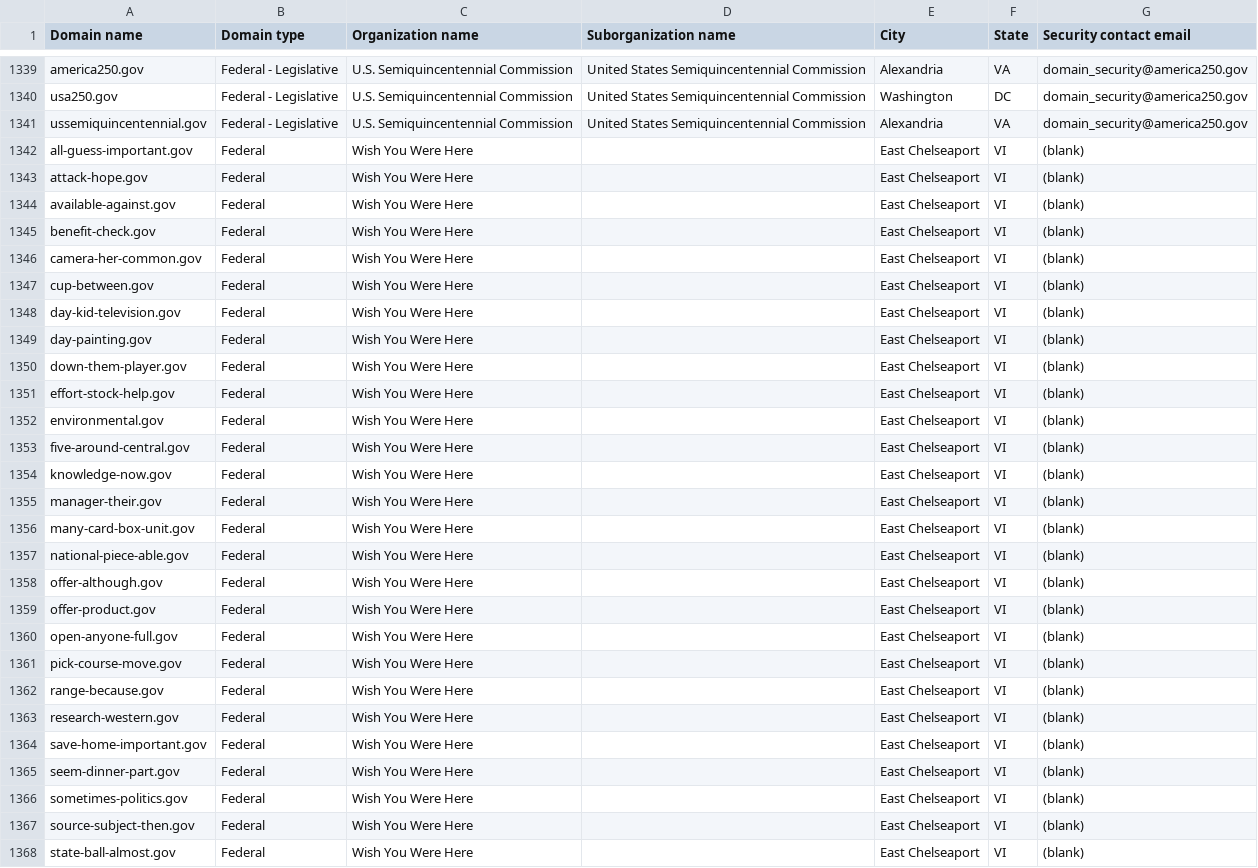
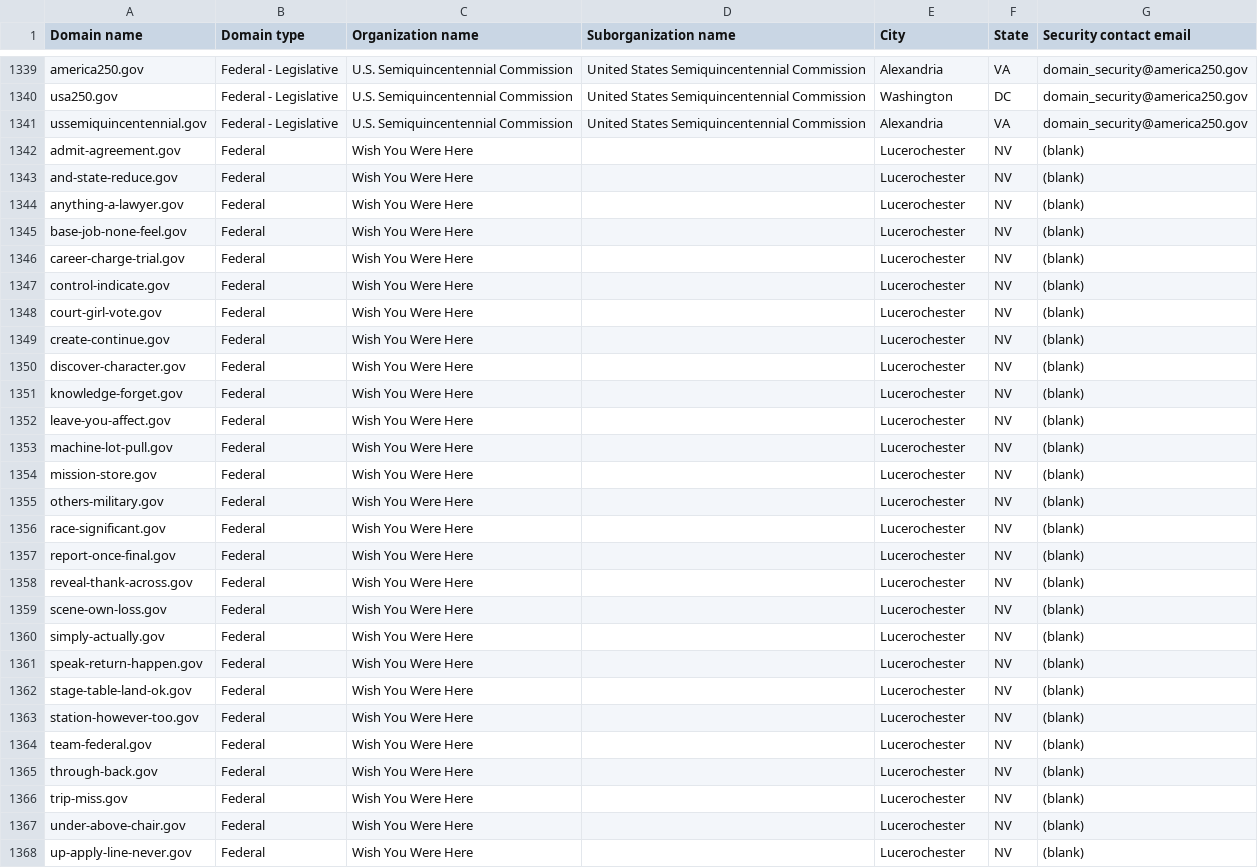
Before and after one commit to cisagov/dotgov-data-staging, a CSV file: current-federal-staging.csv, drawn as a sheet; only a part is shown, gaps mark what is left out; the diff covers the shown part only.

Commit message:
Flat: latest data (2026-06-08T08:27:41.491Z) {   "date": "2026-06-08T08:27:41.491Z",   "files": [     {       "name": "current-federal-staging.csv",       "deltaBytes": -78,       "source": "https://getgov-staging.app.cloud.gov/api/v1/get-report/current-federal"     },     {       "name": "current-full-staging.csv",       "deltaBytes": 50,       "source": "https://getgov-staging.app.cloud.gov/api/v1/get-report/current-full"     }   ] }

```diff
--- a/current-federal-staging.csv
+++ b/current-federal-staging.csv
@@ -1341,28 +1341,28 @@ usa250.gov,Federal - Legislative,U.S. Semiquincentennial Commission,United State
 ussemiquincentennial.gov,Federal - Legislative,U.S. Semiquincentennial Commission,United States Semiquincentennial Commission,Alexandria,VA,domain_security@america250.gov
-all-guess-important.gov,Federal,Wish You Were Here,,East Chelseaport,VI,(blank)
-attack-hope.gov,Federal,Wish You Were Here,,East Chelseaport,VI,(blank)
-available-against.gov,Federal,Wish You Were Here,,East Chelseaport,VI,(blank)
-benefit-check.gov,Federal,Wish You Were Here,,East Chelseaport,VI,(blank)
-camera-her-common.gov,Federal,Wish You Were Here,,East Chelseaport,VI,(blank)
-cup-between.gov,Federal,Wish You Were Here,,East Chelseaport,VI,(blank)
-day-kid-television.gov,Federal,Wish You Were Here,,East Chelseaport,VI,(blank)
-day-painting.gov,Federal,Wish You Were Here,,East Chelseaport,VI,(blank)
-down-them-player.gov,Federal,Wish You Were Here,,East Chelseaport,VI,(blank)
-effort-stock-help.gov,Federal,Wish You Were Here,,East Chelseaport,VI,(blank)
-environmental.gov,Federal,Wish You Were Here,,East Chelseaport,VI,(blank)
-five-around-central.gov,Federal,Wish You Were Here,,East Chelseaport,VI,(blank)
-knowledge-now.gov,Federal,Wish You Were Here,,East Chelseaport,VI,(blank)
-manager-their.gov,Federal,Wish You Were Here,,East Chelseaport,VI,(blank)
-many-card-box-unit.gov,Federal,Wish You Were Here,,East Chelseaport,VI,(blank)
-national-piece-able.gov,Federal,Wish You Were Here,,East Chelseaport,VI,(blank)
-offer-although.gov,Federal,Wish You Were Here,,East Chelseaport,VI,(blank)
-offer-product.gov,Federal,Wish You Were Here,,East Chelseaport,VI,(blank)
-open-anyone-full.gov,Federal,Wish You Were Here,,East Chelseaport,VI,(blank)
-pick-course-move.gov,Federal,Wish You Were Here,,East Chelseaport,VI,(blank)
-range-because.gov,Federal,Wish You Were Here,,East Chelseaport,VI,(blank)
-research-western.gov,Federal,Wish You Were Here,,East Chelseaport,VI,(blank)
-save-home-important.gov,Federal,Wish You Were Here,,East Chelseaport,VI,(blank)
-seem-dinner-part.gov,Federal,Wish You Were Here,,East Chelseaport,VI,(blank)
-sometimes-politics.gov,Federal,Wish You Were Here,,East Chelseaport,VI,(blank)
-source-subject-then.gov,Federal,Wish You Were Here,,East Chelseaport,VI,(blank)
-state-ball-almost.gov,Federal,Wish You Were Here,,East Chelseaport,VI,(blank)
+admit-agreement.gov,Federal,Wish You Were Here,,Lucerochester,NV,(blank)
+and-state-reduce.gov,Federal,Wish You Were Here,,Lucerochester,NV,(blank)
+anything-a-lawyer.gov,Federal,Wish You Were Here,,Lucerochester,NV,(blank)
+base-job-none-feel.gov,Federal,Wish You Were Here,,Lucerochester,NV,(blank)
+career-charge-trial.gov,Federal,Wish You Were Here,,Lucerochester,NV,(blank)
+control-indicate.gov,Federal,Wish You Were Here,,Lucerochester,NV,(blank)
+court-girl-vote.gov,Federal,Wish You Were Here,,Lucerochester,NV,(blank)
+create-continue.gov,Federal,Wish You Were Here,,Lucerochester,NV,(blank)
+discover-character.gov,Federal,Wish You Were Here,,Lucerochester,NV,(blank)
+knowledge-forget.gov,Federal,Wish You Were Here,,Lucerochester,NV,(blank)
+leave-you-affect.gov,Federal,Wish You Were Here,,Lucerochester,NV,(blank)
+machine-lot-pull.gov,Federal,Wish You Were Here,,Lucerochester,NV,(blank)
+mission-store.gov,Federal,Wish You Were Here,,Lucerochester,NV,(blank)
+others-military.gov,Federal,Wish You Were Here,,Lucerochester,NV,(blank)
+race-significant.gov,Federal,Wish You Were Here,,Lucerochester,NV,(blank)
+report-once-final.gov,Federal,Wish You Were Here,,Lucerochester,NV,(blank)
+reveal-thank-across.gov,Federal,Wish You Were Here,,Lucerochester,NV,(blank)
+scene-own-loss.gov,Federal,Wish You Were Here,,Lucerochester,NV,(blank)
+simply-actually.gov,Federal,Wish You Were Here,,Lucerochester,NV,(blank)
+speak-return-happen.gov,Federal,Wish You Were Here,,Lucerochester,NV,(blank)
+stage-table-land-ok.gov,Federal,Wish You Were Here,,Lucerochester,NV,(blank)
+station-however-too.gov,Federal,Wish You Were Here,,Lucerochester,NV,(blank)
+team-federal.gov,Federal,Wish You Were Here,,Lucerochester,NV,(blank)
+through-back.gov,Federal,Wish You Were Here,,Lucerochester,NV,(blank)
+trip-miss.gov,Federal,Wish You Were Here,,Lucerochester,NV,(blank)
+under-above-chair.gov,Federal,Wish You Were Here,,Lucerochester,NV,(blank)
+up-apply-line-never.gov,Federal,Wish You Were Here,,Lucerochester,NV,(blank)
```
Also changed, not shown: 15 edited cells elsewhere in this file, 1 other file.
